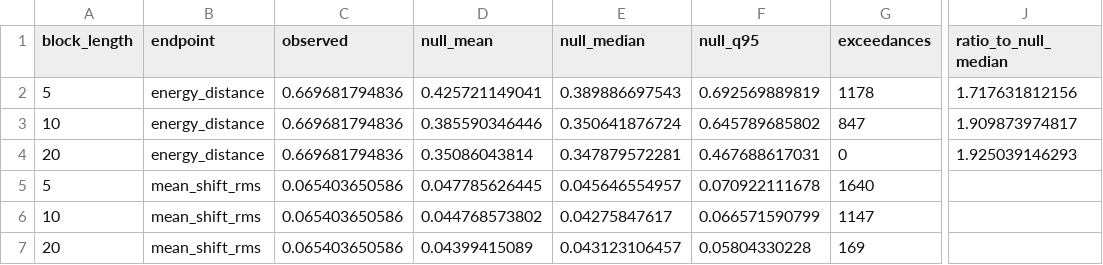
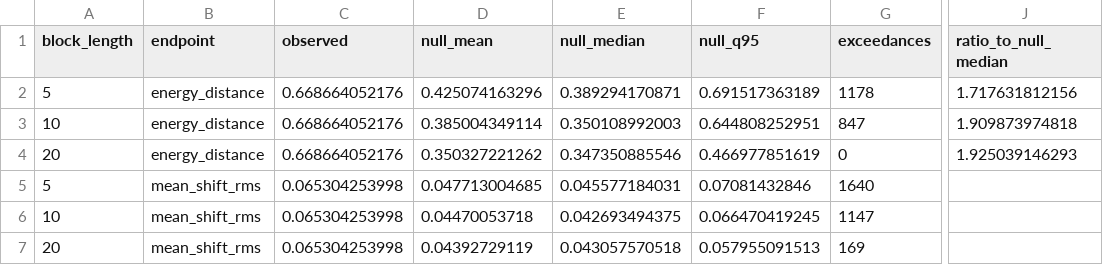
Before and after one commit to jamesnuvola/vincicasa-lab, a CSV file: reports/sequence_agent/q141_a23_multivariate_conditional_block_null_summary_2026-11-14.csv, drawn as a sheet; only a part is shown, gaps mark what is left out; the diff names each change by its address in the sheet, - before the commit and + after, or states it on an @@ line.

Commit message:
fix(q141-a23): align null summary with replay

```diff
--- a/reports/sequence_agent/q141_a23_multivariate_conditional_block_null_summary_2026-11-14.csv
+++ b/reports/sequence_agent/q141_a23_multivariate_conditional_block_null_summary_2026-11-14.csv
-C2:C4 (observed): 0.669681794836
+C2:C4 (observed): 0.668664052176
-D2 (null_mean): 0.425721149041
+D2 (null_mean): 0.425074163296
-E2 (null_median): 0.389886697543
+E2 (null_median): 0.389294170871
-F2 (null_q95): 0.692569889819
+F2 (null_q95): 0.691517363189
-D3 (null_mean): 0.385590346446
+D3 (null_mean): 0.385004349114
-E3 (null_median): 0.350641876724
+E3 (null_median): 0.350108992003
-F3 (null_q95): 0.645789685802
+F3 (null_q95): 0.644808252951
-J3 (ratio_to_null_median): 1.909873974817
+J3 (ratio_to_null_median): 1.909873974818
-D4 (null_mean): 0.35086043814
+D4 (null_mean): 0.350327221262
-E4 (null_median): 0.347879572281
+E4 (null_median): 0.347350885546
-F4 (null_q95): 0.467688617031
+F4 (null_q95): 0.466977851619
-C5:C7 (observed): 0.065403650586
+C5:C7 (observed): 0.065304253998
-D5 (null_mean): 0.047785626445
+D5 (null_mean): 0.047713004685
-E5 (null_median): 0.045646554957
+E5 (null_median): 0.045577184031
-F5 (null_q95): 0.070922111678
+F5 (null_q95): 0.07081432846
-D6 (null_mean): 0.044768573802
+D6 (null_mean): 0.04470053718
-E6 (null_median): 0.04275847617
+E6 (null_median): 0.042693494375
-F6 (null_q95): 0.066571590799
+F6 (null_q95): 0.066470419245
-D7 (null_mean): 0.04399415089
+D7 (null_mean): 0.04392729119
-E7 (null_median): 0.043123106457
+E7 (null_median): 0.043057570518
-F7 (null_q95): 0.05804330228
+F7 (null_q95): 0.057955091513
```
